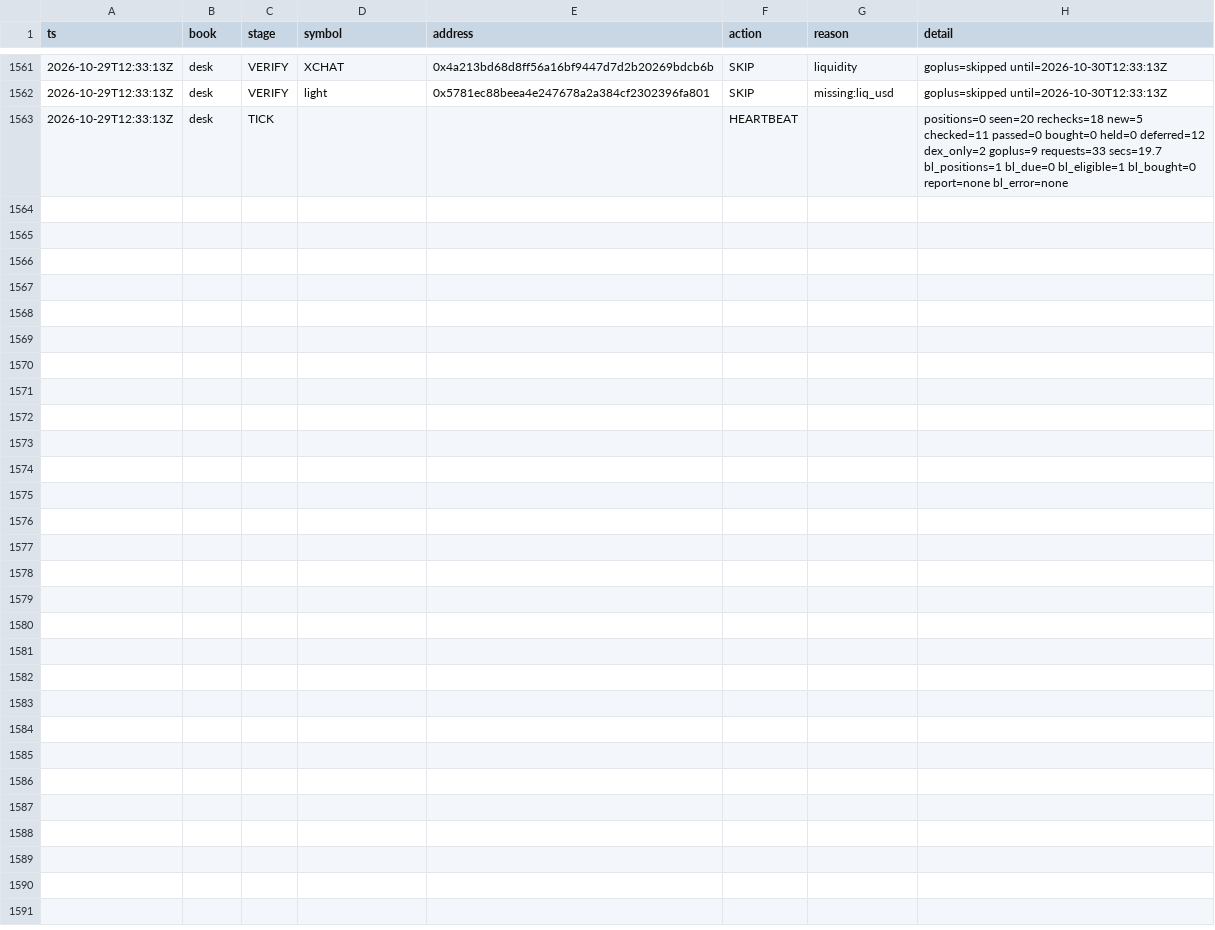
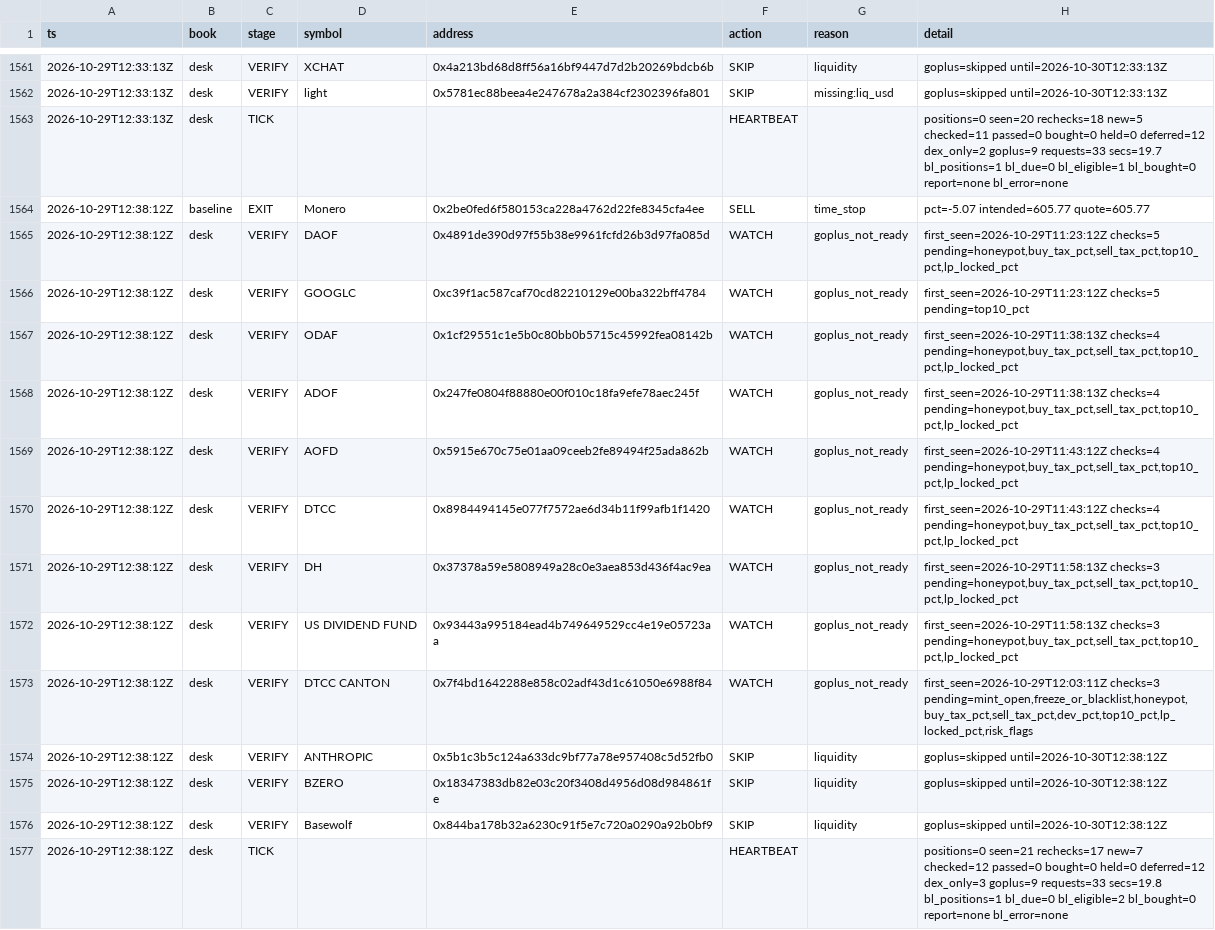
Before and after one commit to Zirqo-Dev/baseline-desk, a CSV file: data/daily/2026-10-29/tasks.csv, drawn as a sheet; only a part is shown, gaps mark what is left out; the diff names each change by its address in the sheet, - before the commit and + after, or states it on an @@ line.

```diff
--- a/data/daily/2026-10-29/tasks.csv
+++ b/data/daily/2026-10-29/tasks.csv
+row 1564: 2026-10-29T12:38:12Z | baseline | EXIT | Monero | 0x2be0fed6f580153ca228a4762d22fe8345cfa4ee | SELL | time_stop | pct=-5.07 intended=605.77 quote=605.77
+row 1565: 2026-10-29T12:38:12Z | desk | VERIFY | DAOF | 0x4891de390d97f55b38e9961fcfd26b3d97fa085d | WATCH | goplus_not_ready | first_seen=2026-10-29T11:23:12Z checks=5 pending=honeypot,buy_tax_pct,sell_tax_pct,top10_pct,lp_locked_pct
+row 1566: 2026-10-29T12:38:12Z | desk | VERIFY | GOOGLC | 0xc39f1ac587caf70cd82210129e00ba322bff4784 | WATCH | goplus_not_ready | first_seen=2026-10-29T11:23:12Z checks=5 pending=top10_pct
+row 1567: 2026-10-29T12:38:12Z | desk | VERIFY | ODAF | 0x1cf29551c1e5b0c80bb0b5715c45992fea08142b | WATCH | goplus_not_ready | first_seen=2026-10-29T11:38:13Z checks=4 pending=honeypot,buy_tax_pct,sell_tax_pct,top10_pct,lp_locked_pct
+row 1568: 2026-10-29T12:38:12Z | desk | VERIFY | ADOF | 0x247fe0804f88880e00f010c18fa9efe78aec245f | WATCH | goplus_not_ready | first_seen=2026-10-29T11:38:13Z checks=4 pending=honeypot,buy_tax_pct,sell_tax_pct,top10_pct,lp_locked_pct
+row 1569: 2026-10-29T12:38:12Z | desk | VERIFY | AOFD | 0x5915e670c75e01aa09ceeb2fe89494f25ada862b | WATCH | goplus_not_ready | first_seen=2026-10-29T11:43:12Z checks=4 pending=honeypot,buy_tax_pct,sell_tax_pct,top10_pct,lp_locked_pct
+row 1570: 2026-10-29T12:38:12Z | desk | VERIFY | DTCC | 0x8984494145e077f7572ae6d34b11f99afb1f1420 | WATCH | goplus_not_ready | first_seen=2026-10-29T11:43:12Z checks=4 pending=honeypot,buy_tax_pct,sell_tax_pct,top10_pct,lp_locked_pct
+row 1571: 2026-10-29T12:38:12Z | desk | VERIFY | DH | 0x37378a59e5808949a28c0e3aea853d436f4ac9ea | WATCH | goplus_not_ready | first_seen=2026-10-29T11:58:13Z checks=3 pending=honeypot,buy_tax_pct,sell_tax_pct,top10_pct,lp_locked_pct
+row 1572: 2026-10-29T12:38:12Z | desk | VERIFY | US DIVIDEND FUND | 0x93443a995184ead4b749649529cc4e19e05723aa | WATCH | goplus_not_ready | first_seen=2026-10-29T11:58:13Z checks=3 pending=honeypot,buy_tax_pct,sell_tax_pct,top10_pct,lp_locked_pct
+row 1573: 2026-10-29T12:38:12Z | desk | VERIFY | DTCC CANTON | 0x7f4bd1642288e858c02adf43d1c61050e6988f84 | WATCH | goplus_not_ready | first_seen=2026-10-29T12:03:11Z checks=3 pending=mint_open,freeze_or_blacklist,honeypot,buy_tax_pct,sell_tax_pct,dev_pct,top10_pct,lp_locked_pct,risk_flags
+row 1574: 2026-10-29T12:38:12Z | desk | VERIFY | ANTHROPIC | 0x5b1c3b5c124a633dc9bf77a78e957408c5d52fb0 | SKIP | liquidity | goplus=skipped until=2026-10-30T12:38:12Z
+row 1575: 2026-10-29T12:38:12Z | desk | VERIFY | BZERO | 0x18347383db82e03c20f3408d4956d08d984861fe | SKIP | liquidity | goplus=skipped until=2026-10-30T12:38:12Z
+row 1576: 2026-10-29T12:38:12Z | desk | VERIFY | Basewolf | 0x844ba178b32a6230c91f5e7c720a0290a92b0bf9 | SKIP | liquidity | goplus=skipped until=2026-10-30T12:38:12Z
+row 1577: 2026-10-29T12:38:12Z | desk | TICK |  |  | HEARTBEAT |  | positions=0 seen=21 rechecks=17 new=7 checked=12 passed=0 bought=0 held=0 deferred=12 dex_only=3 goplus=9 requests=33 secs=19.8 bl_positions=1 bl_due=0 bl_eligible=2 bl_bought=0 report=none bl_error=none
```
Also changed, not shown: data/daily/2026-10-29/trades.csv, 1 other file.
